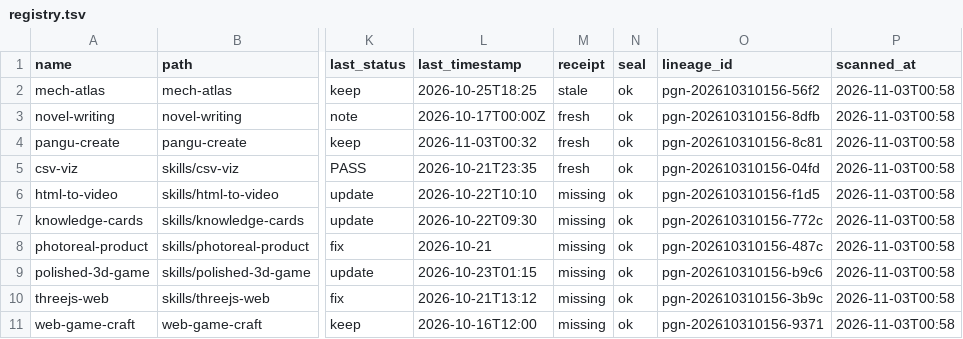
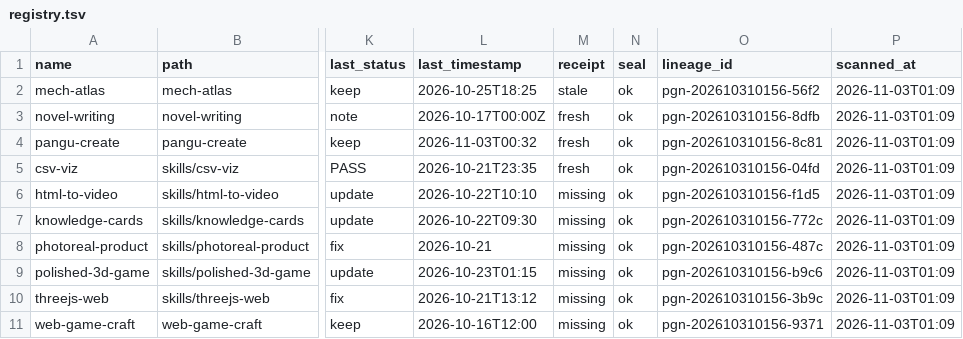
Before and after one commit to pyf2818/pangu-create, a TSV file: registry.tsv, drawn as a sheet; only a part is shown, gaps mark what is left out; the diff names each change by its address in the sheet, - before the commit and + after, or states it on an @@ line.

```diff
--- a/registry.tsv
+++ b/registry.tsv
-P2:P11 (scanned_at): 2026-11-03T00:58
+P2:P11 (scanned_at): 2026-11-03T01:09
```
Also changed, not shown: 5 other files.
